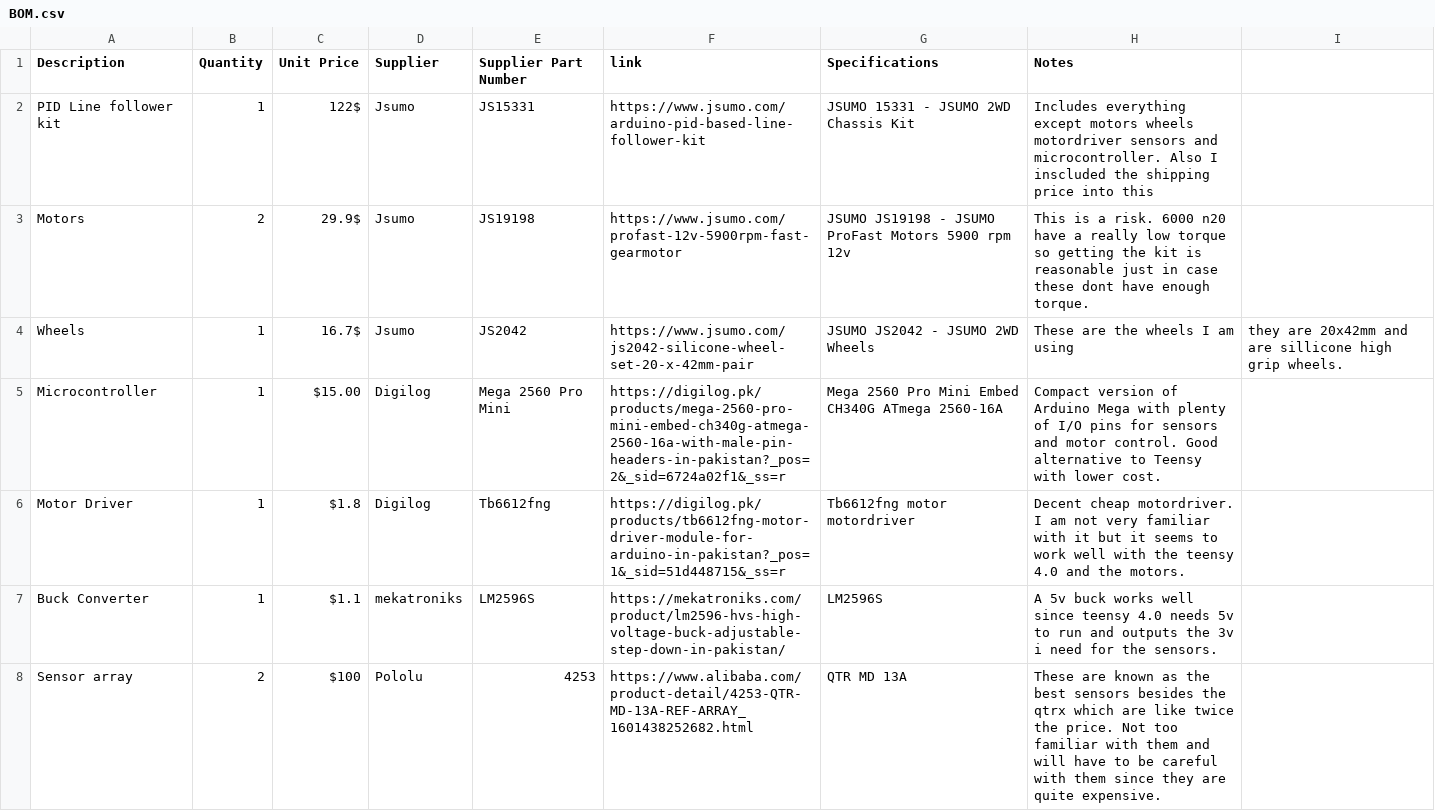
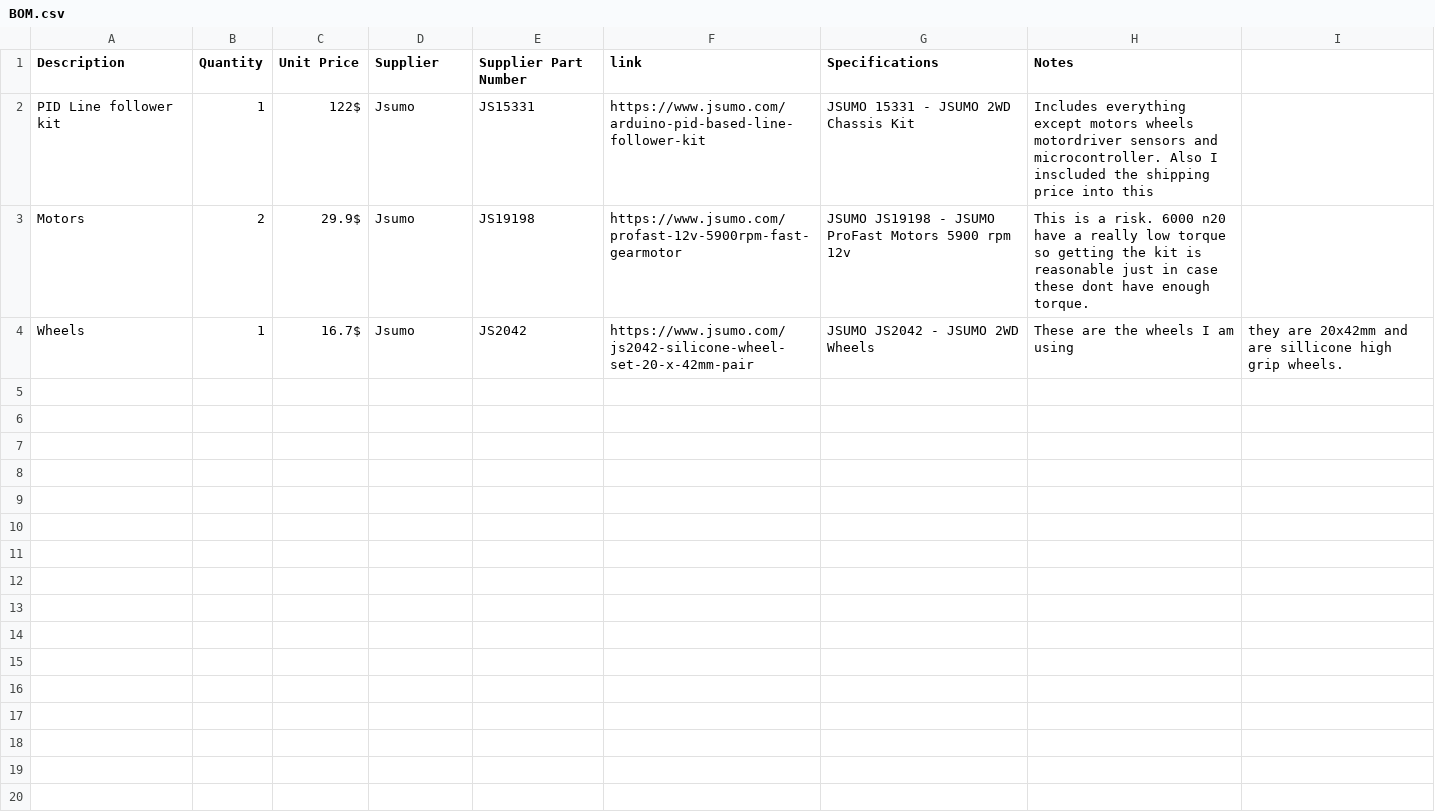
Before and after one commit to Licnex/redemption, a CSV file: BOM.csv, drawn as a sheet.

```diff
--- a/BOM.csv
+++ b/BOM.csv
@@ -4,5 +4 @@ Motors,2,29.9$,Jsumo, JS19198,https://www.jsumo.com/profast-12v-5900rpm-fast-gea
 Wheels,1,16.7$,Jsumo, JS2042,https://www.jsumo.com/js2042-silicone-wheel-set-20-x-42mm-pair,JSUMO JS2042 - JSUMO 2WD Wheels,These are the wheels I am using, they are 20x42mm and are sillicone high grip wheels.
-Microcontroller,1,$15.00,Digilog,Mega 2560 Pro Mini,https://digilog.pk/products/mega-2560-pro-mini-embed-ch340g-atmega-2560-16a-with-male-pin-headers-in-pakistan?_pos=2&_sid=6724a02f1&_ss=r,Mega 2560 Pro Mini Embed CH340G ATmega 2560-16A,Compact version of Arduino Mega with plenty of I/O pins for sensors and motor control. Good alternative to Teensy with lower cost.
-Motor Driver,1,$1.8,Digilog,Tb6612fng,https://digilog.pk/products/tb6612fng-motor-driver-module-for-arduino-in-pakistan?_pos=1&_sid=51d448715&_ss=r,Tb6612fng motor motordriver,Decent cheap motordriver. I am not very familiar with it but it seems to work well with the teensy 4.0 and the motors.
-Buck Converter,1,$1.1,mekatroniks,LM2596S,https://mekatroniks.com/product/lm2596-hvs-high-voltage-buck-adjustable-step-down-in-pakistan/,LM2596S,A 5v buck works well since teensy 4.0 needs 5v to run and outputs the 3v i need for the sensors.
-Sensor array, 2,$100,Pololu,4253,https://www.alibaba.com/product-detail/4253-QTR-MD-13A-REF-ARRAY_1601438252682.html,QTR MD 13A,These are known as the best sensors besides the qtrx which are like twice the price. Not too familiar with them and will have to be careful with them since they are quite expensive.
```
Also changed, not shown: 2 other files.
